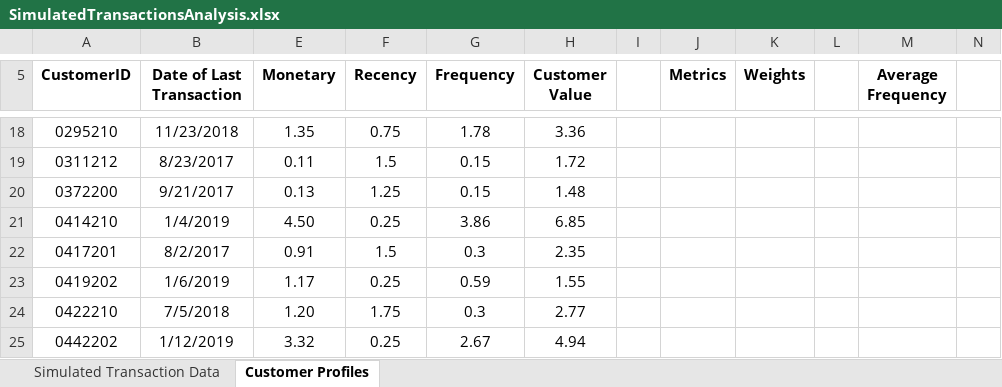
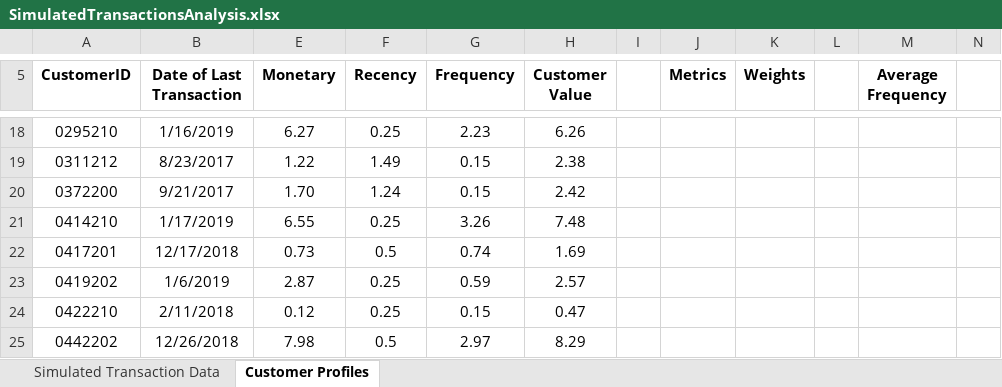
Before and after one commit to lawrobel/Customer-Segmentation, an Excel workbook: SimulatedTransactionsAnalysis.xlsx, sheet Customer Profiles, drawn as a sheet; only a part is shown, gaps mark what is left out; values as stored, in another font and other column widths than the file's, no borders; conditional formats and table styles not drawn; the diff covers the shown part only; the diff names each change by its address in the sheet, - before the commit and + after, or states it on an @@ line.

```diff
--- a/SimulatedTransactionsAnalysis.xlsx (sheet Customer Profiles)
+++ b/SimulatedTransactionsAnalysis.xlsx (sheet Customer Profiles)
-B18 (Date of Last Transaction): 11/23/2018
+B18 (Date of Last Transaction): 1/16/2019
-E18 (Monetary): 1.35
+E18 (Monetary): 6.27
-F18 (Recency): 0.75
+F18 (Recency): 0.25
-G18 (Frequency): 1.78
+G18 (Frequency): 2.23
-H18 (Customer Value): 3.36
+H18 (Customer Value): 6.26
-E19 (Monetary): 0.11
+E19 (Monetary): 1.22
-F19 (Recency): 1.5
+F19 (Recency): 1.49
-H19 (Customer Value): 1.72
+H19 (Customer Value): 2.38
-E20 (Monetary): 0.13
+E20 (Monetary): 1.70
-F20 (Recency): 1.25
+F20 (Recency): 1.24
-H20 (Customer Value): 1.48
+H20 (Customer Value): 2.42
-B21 (Date of Last Transaction): 1/4/2019
+B21 (Date of Last Transaction): 1/17/2019
-E21 (Monetary): 4.50
+E21 (Monetary): 6.55
-G21 (Frequency): 3.86
+G21 (Frequency): 3.26
-H21 (Customer Value): 6.85
+H21 (Customer Value): 7.48
-B22 (Date of Last Transaction): 8/2/2017
+B22 (Date of Last Transaction): 12/17/2018
-E22 (Monetary): 0.91
+E22 (Monetary): 0.73
-F22 (Recency): 1.5
+F22 (Recency): 0.5
-G22 (Frequency): 0.3
+G22 (Frequency): 0.74
-H22 (Customer Value): 2.35
+H22 (Customer Value): 1.69
-E23 (Monetary): 1.17
+E23 (Monetary): 2.87
-H23 (Customer Value): 1.55
+H23 (Customer Value): 2.57
-B24 (Date of Last Transaction): 7/5/2018
+B24 (Date of Last Transaction): 2/11/2018
-E24 (Monetary): 1.20
+E24 (Monetary): 0.12
-F24 (Recency): 1.75
+F24 (Recency): 0.25
-G24 (Frequency): 0.3
+G24 (Frequency): 0.15
-H24 (Customer Value): 2.77
+H24 (Customer Value): 0.47
-B25 (Date of Last Transaction): 1/12/2019
+B25 (Date of Last Transaction): 12/26/2018
-E25 (Monetary): 3.32
+E25 (Monetary): 7.98
-F25 (Recency): 0.25
+F25 (Recency): 0.5
-G25 (Frequency): 2.67
+G25 (Frequency): 2.97
-H25 (Customer Value): 4.94
+H25 (Customer Value): 8.29
```
Also changed, not shown: 1668 edited cells elsewhere in this sheet, sheet Simulated Transaction Data, hidden cells.
